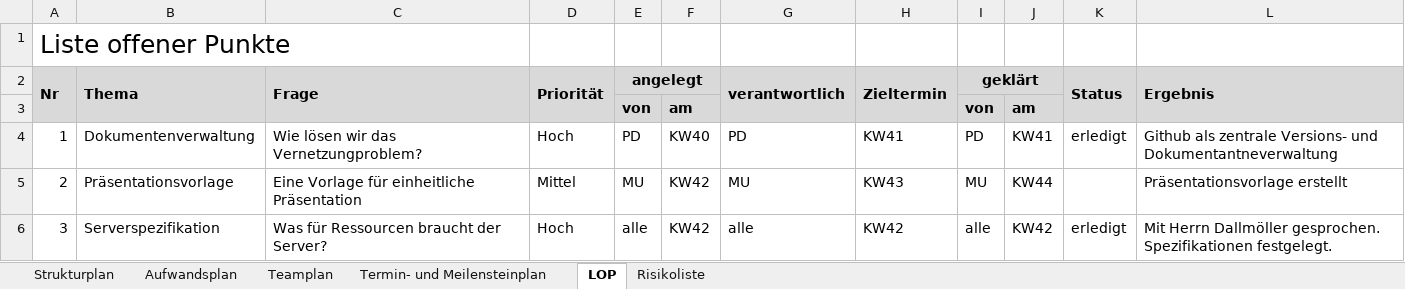
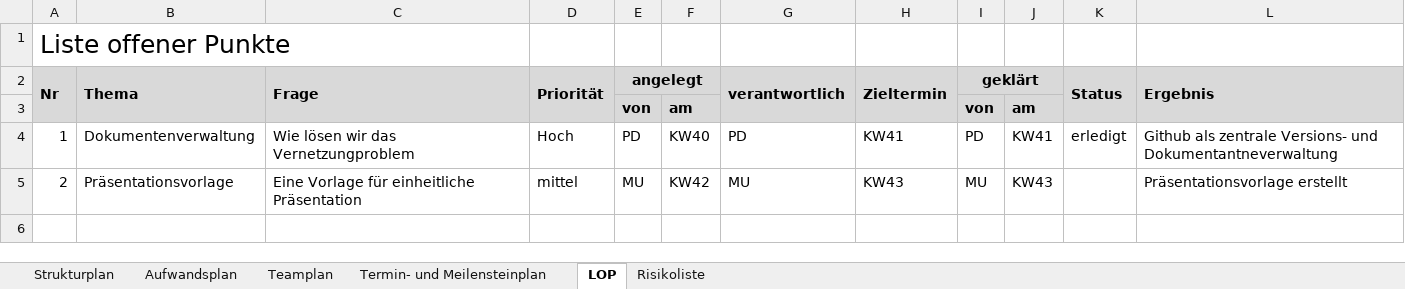
Before and after one commit to pdauwe/Softwareprojekt_BIM, an Excel workbook: Doku/Managementplaene_und_listen.xlsx, sheet LOP, drawn as a sheet; values as stored, in another font and other column widths than the file's, no borders; the diff names each change by its address in the sheet, - before the commit and + after, or states it on an @@ line.

```diff
--- a/Doku/Managementplaene_und_listen.xlsx (sheet LOP)
+++ b/Doku/Managementplaene_und_listen.xlsx (sheet LOP)
-C4 (Frage): Wie lösen wir das Vernetzungproblem?
+C4 (Frage): Wie lösen wir das Vernetzungproblem
-D5 (Priorität): Mittel
+D5 (Priorität): mittel
-J5: KW44
+J5: KW43
-row 6: 3 | Serverspezifikation | Was für Ressourcen braucht der Server? | Hoch | alle | KW42 | alle | KW42 | alle | KW42 | erledigt | Mit Herrn Dallmöller gesprochen. Spezifikationen festgelegt.
```
Also changed, not shown: sheet Termin- und Meilensteinplan, sheet Aufwandsplan, sheet Strukturplan, sheet Teamplan.
